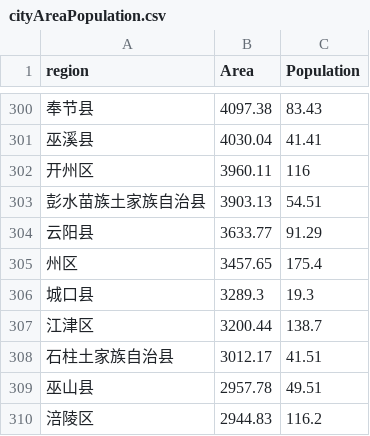
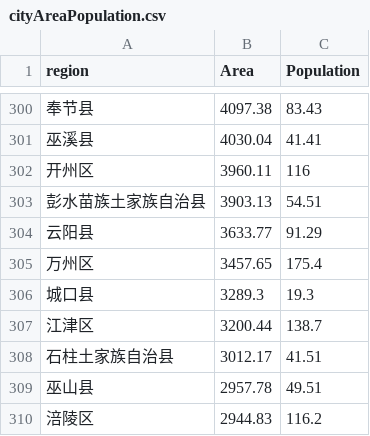
Before and after one commit to HereIsLz/nCov2019, a CSV file: cityAreaPopulation.csv, drawn as a sheet; only a part is shown, gaps mark what is left out.

```diff
--- a/cityAreaPopulation.csv
+++ b/cityAreaPopulation.csv
@@ -304,3 +304,3 @@ region,Area,Population
 云阳县,3633.77,91.29
-州区,3457.65,175.4
+万州区,3457.65,175.4
 城口县,3289.3,19.3
```
Also changed, not shown: 3 other files.
